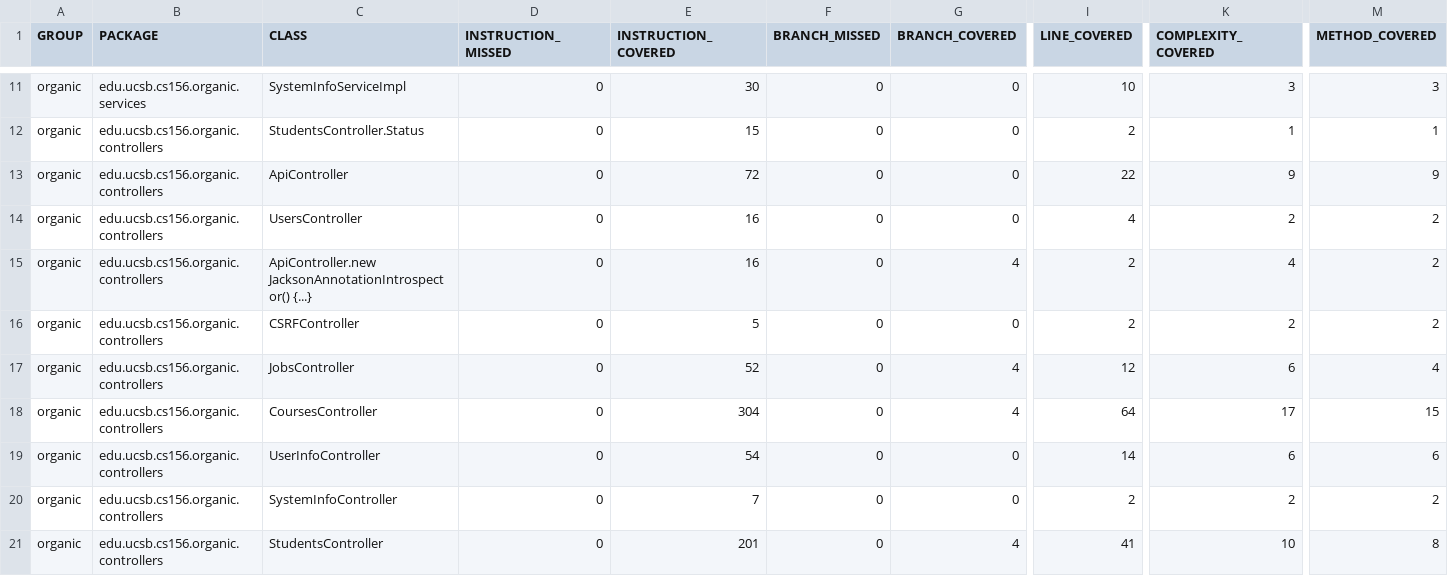
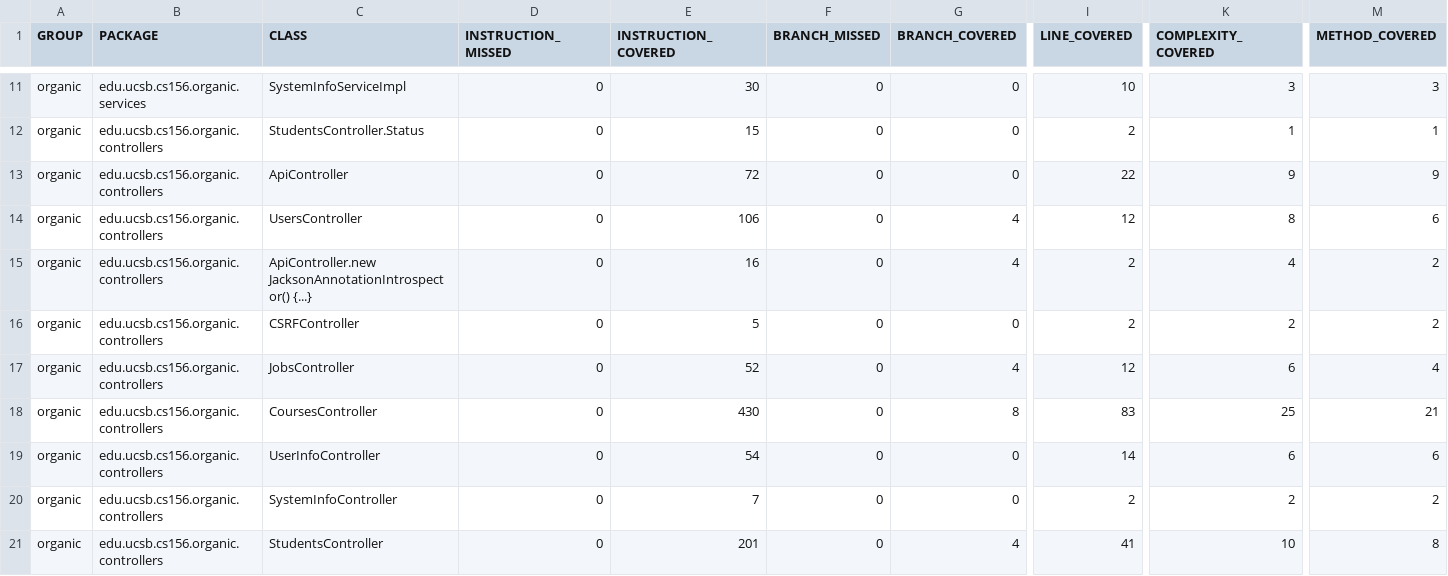
Before and after one commit to ucsb-cs156-f23/proj-organic-f23-6pm-3, a CSV file: prs/33/jacoco/jacoco.csv, drawn as a sheet; only a part is shown, gaps mark what is left out; the diff names each change by its address in the sheet, - before the commit and + after, or states it on an @@ line.

```diff
--- a/prs/33/jacoco/jacoco.csv
+++ b/prs/33/jacoco/jacoco.csv
-E14 (INSTRUCTION_COVERED): 16
+E14 (INSTRUCTION_COVERED): 106
-G14 (BRANCH_COVERED): 0
+G14 (BRANCH_COVERED): 4
-I14 (LINE_COVERED): 4
+I14 (LINE_COVERED): 12
-K14 (COMPLEXITY_COVERED): 2
+K14 (COMPLEXITY_COVERED): 8
-M14 (METHOD_COVERED): 2
+M14 (METHOD_COVERED): 6
-E18 (INSTRUCTION_COVERED): 304
+E18 (INSTRUCTION_COVERED): 430
-G18 (BRANCH_COVERED): 4
+G18 (BRANCH_COVERED): 8
-I18 (LINE_COVERED): 64
+I18 (LINE_COVERED): 83
-K18 (COMPLEXITY_COVERED): 17
+K18 (COMPLEXITY_COVERED): 25
-M18 (METHOD_COVERED): 15
+M18 (METHOD_COVERED): 21
```
Also changed, not shown: 16 other files.
